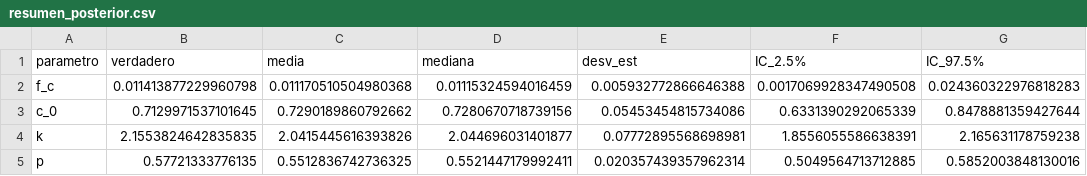
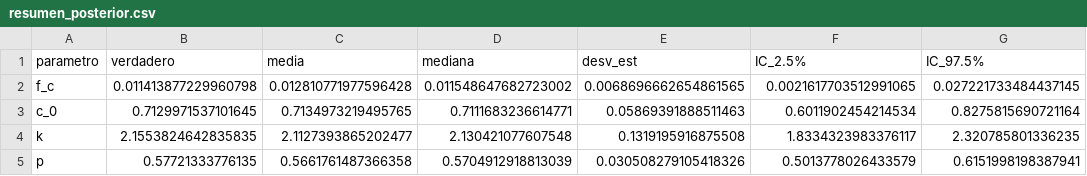
Before and after one commit to NicolasBusch23/aprendizaje_sistema_masa_amortiguador, a CSV file: 2_trabajo_python/figuras/resumen_posterior.csv, drawn as a sheet.

```diff
--- a/2_trabajo_python/figuras/resumen_posterior.csv
+++ b/2_trabajo_python/figuras/resumen_posterior.csv
@@ -1,5 +1,5 @@
 parametro,verdadero,media,mediana,desv_est,IC_2.5%,IC_97.5%
-f_c,0.011413877229960798,0.011170510504980368,0.01115324594016459,0.005932772866646388,0.0017069928347490508,0.024360322976818283
-c_0,0.7129971537101645,0.7290189860792662,0.7280670718739156,0.05453454815734086,0.6331390292065339,0.8478881359427644
-k,2.1553824642835835,2.0415445616393826,2.044696031401877,0.07772895568698981,1.8556055586638391,2.165631178759238
-p,0.57721333776135,0.5512836742736325,0.5521447179992411,0.020357439357962314,0.5049564713712885,0.5852003848130016
+f_c,0.011413877229960798,0.012810771977596428,0.011548647682723002,0.0068696662654861565,0.0021617703512991065,0.027221733484437145
+c_0,0.7129971537101645,0.7134973219495765,0.7111683236614771,0.05869391888511463,0.6011902454214534,0.8275815690721164
+k,2.1553824642835835,2.1127393865202477,2.130421077607548,0.1319195916875508,1.8334323983376117,2.320785801336235
+p,0.57721333776135,0.5661761487366358,0.5704912918813039,0.030508279105418326,0.5013778026433579,0.6151998198387941
```
Also changed, not shown: 7 other files.
